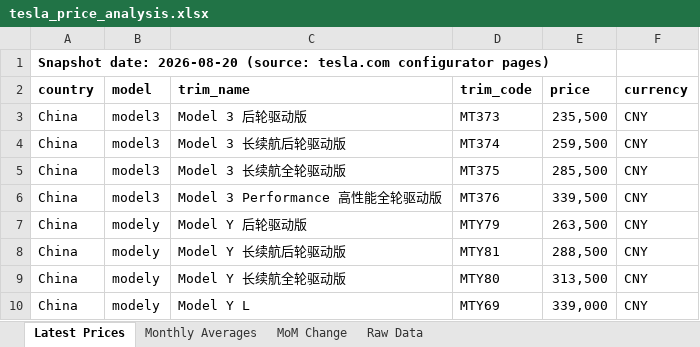
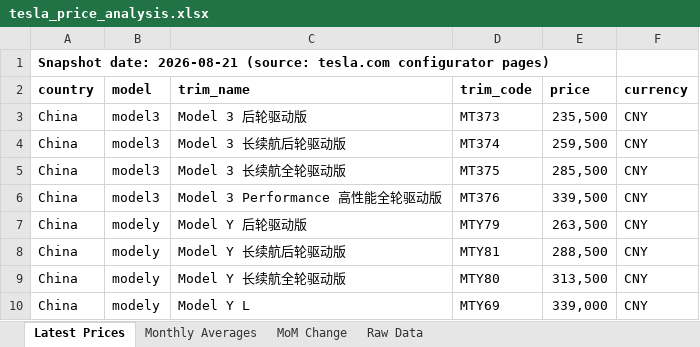
Before and after one commit to tricky2900/tesla-prices, an Excel workbook: tesla_price_analysis.xlsx, sheet Latest Prices, drawn as a sheet; values as stored, in another font and other column widths than the file's, no borders; the diff names each change by its address in the sheet, - before the commit and + after, or states it on an @@ line.

Commit message:
Daily price pull 2026-08-21

```diff
--- a/tesla_price_analysis.xlsx (sheet Latest Prices)
+++ b/tesla_price_analysis.xlsx (sheet Latest Prices)
-A1 (country): Snapshot date: 2026-08-20 (source: tesla.com…
+A1 (country): Snapshot date: 2026-08-21 (source: tesla.com…
```
Also changed, not shown: sheet Raw Data, 2 other files.
